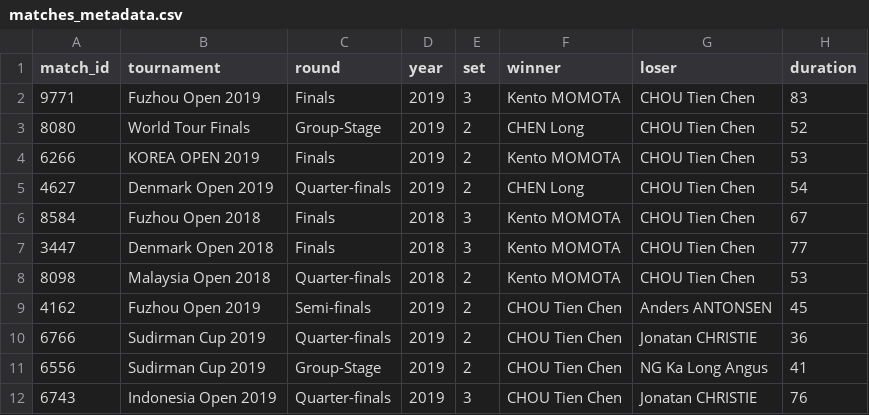
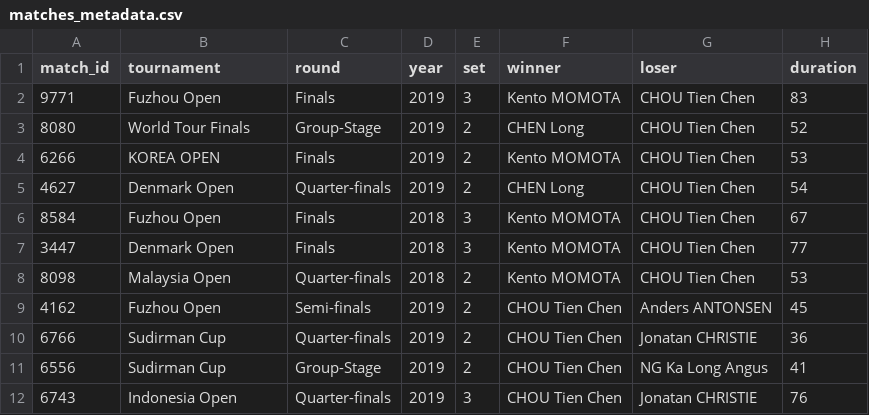
Before and after one commit to keerthingit/STAT468_Final_Project, a CSV file: cleaned data/matches_metadata.csv, drawn as a sheet.

```diff
--- a/cleaned data/matches_metadata.csv
+++ b/cleaned data/matches_metadata.csv
@@ -1,12 +1,12 @@
 match_id,tournament,round,year,set,winner,loser,duration
-9771,Fuzhou Open 2019,Finals,2019,3,Kento MOMOTA,CHOU Tien Chen,83
+9771,Fuzhou Open,Finals,2019,3,Kento MOMOTA,CHOU Tien Chen,83
 8080,World Tour Finals,Group-Stage,2019,2,CHEN Long,CHOU Tien Chen,52
-6266,KOREA OPEN 2019,Finals,2019,2,Kento MOMOTA,CHOU Tien Chen,53
-4627,Denmark Open 2019,Quarter-finals,2019,2,CHEN Long,CHOU Tien Chen,54
-8584,Fuzhou Open 2018,Finals,2018,3,Kento MOMOTA,CHOU Tien Chen,67
-3447,Denmark Open 2018,Finals,2018,3,Kento MOMOTA,CHOU Tien Chen,77
-8098,Malaysia Open 2018,Quarter-finals,2018,2,Kento MOMOTA,CHOU Tien Chen,53
-4162,Fuzhou Open 2019,Semi-finals,2019,2,CHOU Tien Chen,Anders ANTONSEN,45
-6766,Sudirman Cup 2019,Quarter-finals,2019,2,CHOU Tien Chen,Jonatan CHRISTIE,36
-6556,Sudirman Cup 2019,Group-Stage,2019,2,CHOU Tien Chen,NG Ka Long Angus,41
-6743,Indonesia Open 2019,Quarter-finals,2019,3,CHOU Tien Chen,Jonatan CHRISTIE,76
+6266,KOREA OPEN,Finals,2019,2,Kento MOMOTA,CHOU Tien Chen,53
+4627,Denmark Open,Quarter-finals,2019,2,CHEN Long,CHOU Tien Chen,54
+8584,Fuzhou Open,Finals,2018,3,Kento MOMOTA,CHOU Tien Chen,67
+3447,Denmark Open,Finals,2018,3,Kento MOMOTA,CHOU Tien Chen,77
+8098,Malaysia Open,Quarter-finals,2018,2,Kento MOMOTA,CHOU Tien Chen,53
+4162,Fuzhou Open,Semi-finals,2019,2,CHOU Tien Chen,Anders ANTONSEN,45
+6766,Sudirman Cup,Quarter-finals,2019,2,CHOU Tien Chen,Jonatan CHRISTIE,36
+6556,Sudirman Cup,Group-Stage,2019,2,CHOU Tien Chen,NG Ka Long Angus,41
+6743,Indonesia Open,Quarter-finals,2019,3,CHOU Tien Chen,Jonatan CHRISTIE,76
```
Also changed, not shown: cleaned data/set_data.csv, 51 other files.
